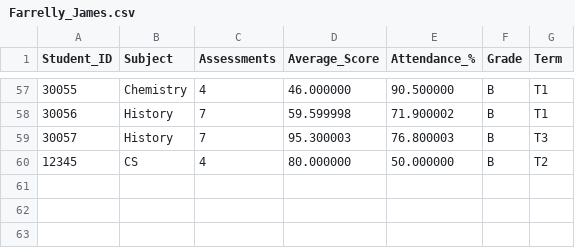
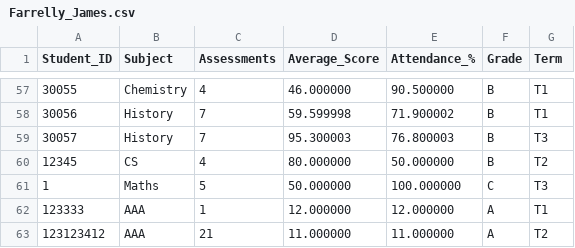
Before and after one commit to jfarr06/oo-programming, a CSV file: resources/Farrelly_James.csv, drawn as a sheet; only a part is shown, gaps mark what is left out; the diff names each change by its address in the sheet, - before the commit and + after, or states it on an @@ line.

```diff
--- a/resources/Farrelly_James.csv
+++ b/resources/Farrelly_James.csv
+row 61: 1 | Maths | 5 | 50.000000 | 100.000000 | C | T3
+row 62: 123333 | AAA | 1 | 12.000000 | 12.000000 | A | T1
+row 63: 123123412 | AAA | 21 | 11.000000 | 11.000000 | A | T2
```
Also changed, not shown: 3 other files.
